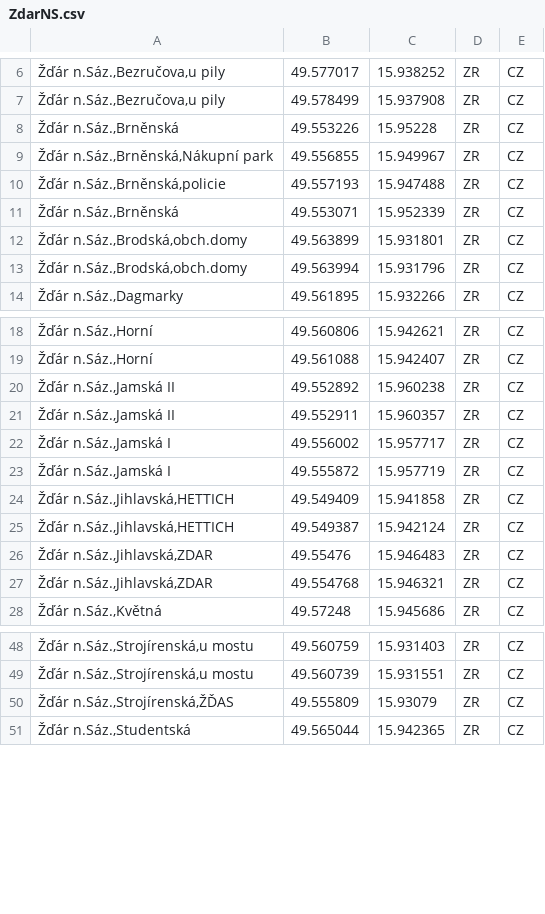
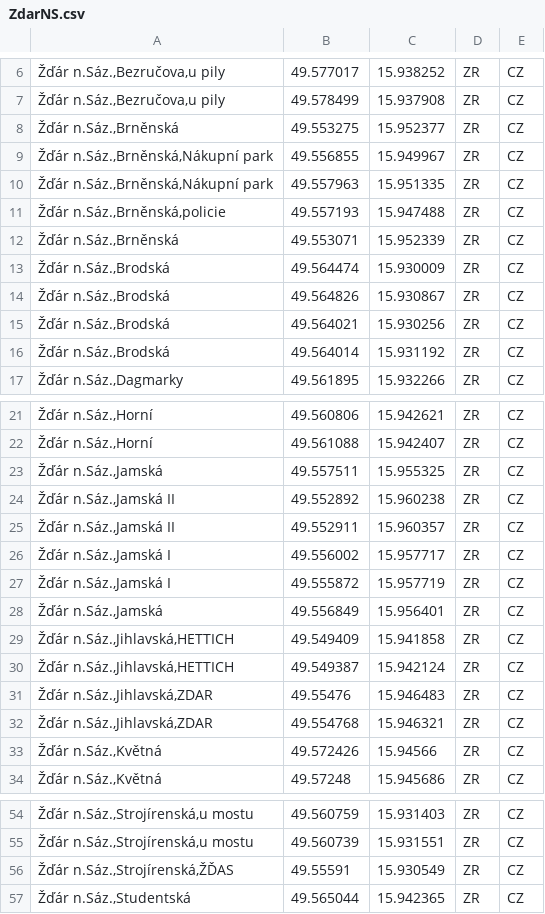
Before and after one commit to Sap1k/jrunify-ext-geodata, a CSV file: other/ZdarNS.csv, drawn as a sheet; only a part is shown, gaps mark what is left out; the diff covers the shown part only.

```diff
--- a/other/ZdarNS.csv
+++ b/other/ZdarNS.csv
@@ -7,8 +7,11 @@
 "Žďár n.Sáz.,Bezručova,u pily",49.578499,15.937908,ZR,CZ
-"Žďár n.Sáz.,Brněnská",49.553226,15.95228,ZR,CZ
+"Žďár n.Sáz.,Brněnská",49.553275,15.952377,ZR,CZ
 "Žďár n.Sáz.,Brněnská,Nákupní park",49.556855,15.949967,ZR,CZ
+"Žďár n.Sáz.,Brněnská,Nákupní park",49.557963,15.951335,ZR,CZ
 "Žďár n.Sáz.,Brněnská,policie",49.557193,15.947488,ZR,CZ
 "Žďár n.Sáz.,Brněnská",49.553071,15.952339,ZR,CZ
-"Žďár n.Sáz.,Brodská,obch.domy",49.563899,15.931801,ZR,CZ
-"Žďár n.Sáz.,Brodská,obch.domy",49.563994,15.931796,ZR,CZ
+"Žďár n.Sáz.,Brodská",49.564474,15.930009,ZR,CZ
+"Žďár n.Sáz.,Brodská",49.564826,15.930867,ZR,CZ
+"Žďár n.Sáz.,Brodská",49.564021,15.930256,ZR,CZ
+"Žďár n.Sáz.,Brodská",49.564014,15.931192,ZR,CZ
 "Žďár n.Sáz.,Dagmarky",49.561895,15.932266,ZR,CZ
@@ -19,2 +22,3 @@
 "Žďár n.Sáz.,Horní",49.561088,15.942407,ZR,CZ
+"Žďár n.Sáz.,Jamská",49.557511,15.955325,ZR,CZ
 "Žďár n.Sáz.,Jamská II",49.552892,15.960238,ZR,CZ
@@ -23,2 +27,3 @@
 "Žďár n.Sáz.,Jamská I",49.555872,15.957719,ZR,CZ
+"Žďár n.Sáz.,Jamská",49.556849,15.956401,ZR,CZ
 "Žďár n.Sáz.,Jihlavská,HETTICH",49.549409,15.941858,ZR,CZ
@@ -27,2 +32,3 @@
 "Žďár n.Sáz.,Jihlavská,ZDAR",49.554768,15.946321,ZR,CZ
+"Žďár n.Sáz.,Květná",49.572426,15.94566,ZR,CZ
 "Žďár n.Sáz.,Květná",49.57248,15.945686,ZR,CZ
@@ -49,3 +55,3 @@
 "Žďár n.Sáz.,Strojírenská,u mostu",49.560739,15.931551,ZR,CZ
-"Žďár n.Sáz.,Strojírenská,ŽĎAS",49.555809,15.93079,ZR,CZ
+"Žďár n.Sáz.,Strojírenská,ŽĎAS",49.55591,15.930549,ZR,CZ
 "Žďár n.Sáz.,Studentská",49.565044,15.942365,ZR,CZ
```
Also changed, not shown: 1 edited cell elsewhere in this file, other/IDSJMK.csv, other/JihoceskyKraj.csv, 6 other files.
